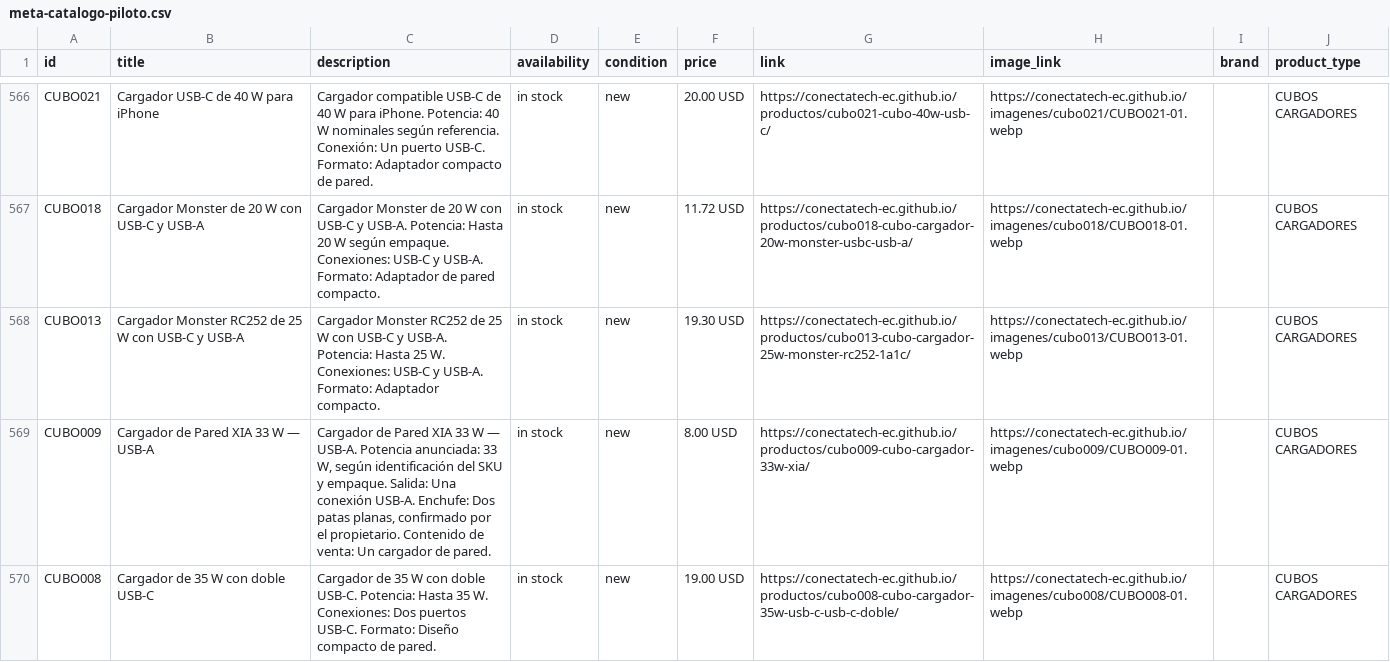
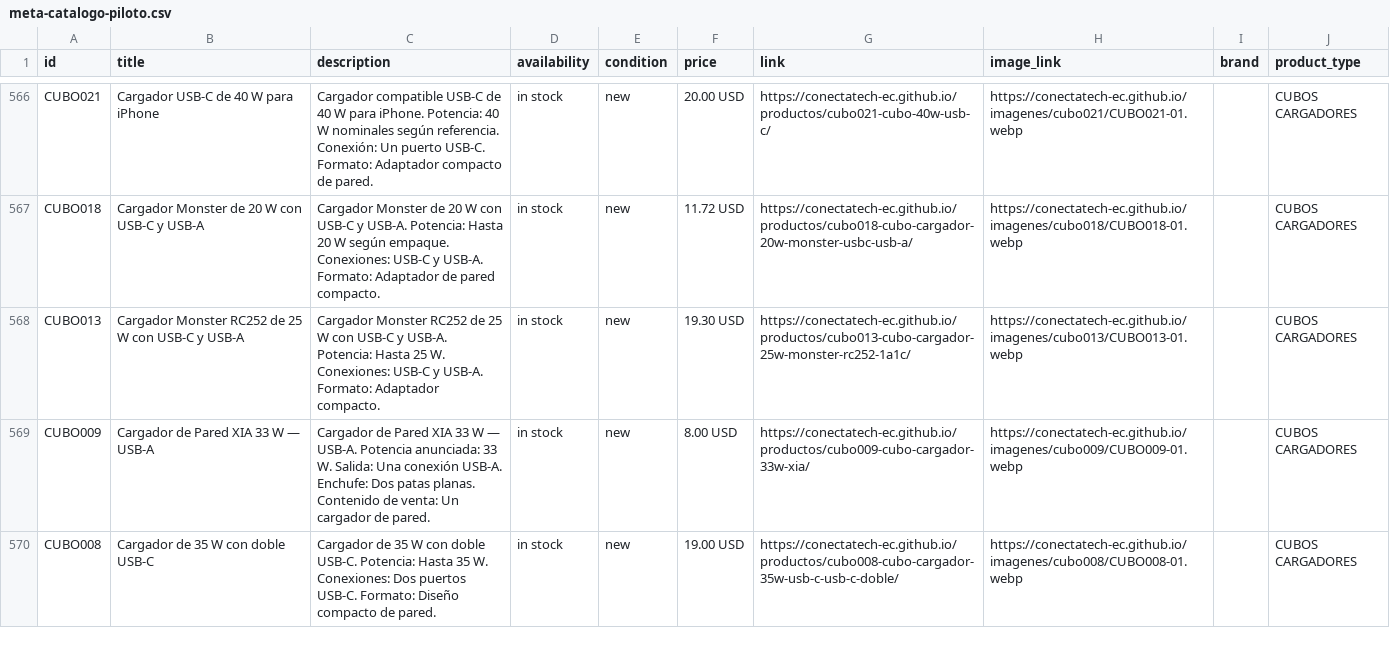
Before and after one commit to conectatech-ec/conectatech-ec.github.io, a CSV file: exportaciones/meta-catalogo-piloto.csv, drawn as a sheet; only a part is shown, gaps mark what is left out; the diff covers the shown part only.

```diff
--- a/exportaciones/meta-catalogo-piloto.csv
+++ b/exportaciones/meta-catalogo-piloto.csv
@@ -568,3 +568,3 @@ id,title,description,availability,condition,price,link,image_link,brand,product_
 "CUBO013","Cargador Monster RC252 de 25 W con USB-C y USB-A","Cargador Monster RC252 de 25 W con USB-C y USB-A. Potencia: Hasta 25 W. Conexiones: USB-C y USB-A. Formato: Adaptador compacto.","in stock","new","19.30 USD","https://conectatech-ec.github.io/productos/cubo013-cubo-cargador-25w-monster-rc252-1a1c/","https://conectatech-ec.github.io/imagenes/cubo013/CUBO013-01.webp","","CUBOS CARGADORES"
-"CUBO009","Cargador de Pared XIA 33 W — USB-A","Cargador de Pared XIA 33 W — USB-A. Potencia anunciada: 33 W, según identificación del SKU y empaque. Salida: Una conexión USB-A. Enchufe: Dos patas planas, confirmado por el propietario. Contenido de venta: Un cargador de pared.","in stock","new","8.00 USD","https://conectatech-ec.github.io/productos/cubo009-cubo-cargador-33w-xia/","https://conectatech-ec.github.io/imagenes/cubo009/CUBO009-01.webp","","CUBOS CARGADORES"
+"CUBO009","Cargador de Pared XIA 33 W — USB-A","Cargador de Pared XIA 33 W — USB-A. Potencia anunciada: 33 W. Salida: Una conexión USB-A. Enchufe: Dos patas planas. Contenido de venta: Un cargador de pared.","in stock","new","8.00 USD","https://conectatech-ec.github.io/productos/cubo009-cubo-cargador-33w-xia/","https://conectatech-ec.github.io/imagenes/cubo009/CUBO009-01.webp","","CUBOS CARGADORES"
 "CUBO008","Cargador de 35 W con doble USB-C","Cargador de 35 W con doble USB-C. Potencia: Hasta 35 W. Conexiones: Dos puertos USB-C. Formato: Diseño compacto de pared.","in stock","new","19.00 USD","https://conectatech-ec.github.io/productos/cubo008-cubo-cargador-35w-usb-c-usb-c-doble/","https://conectatech-ec.github.io/imagenes/cubo008/CUBO008-01.webp","","CUBOS CARGADORES"
```
Also changed, not shown: 3 edited cells elsewhere in this file, exportaciones/contenido-multicanal.csv, importacion/lotes/continuacion-111/editorial.csv, 24 other files.
